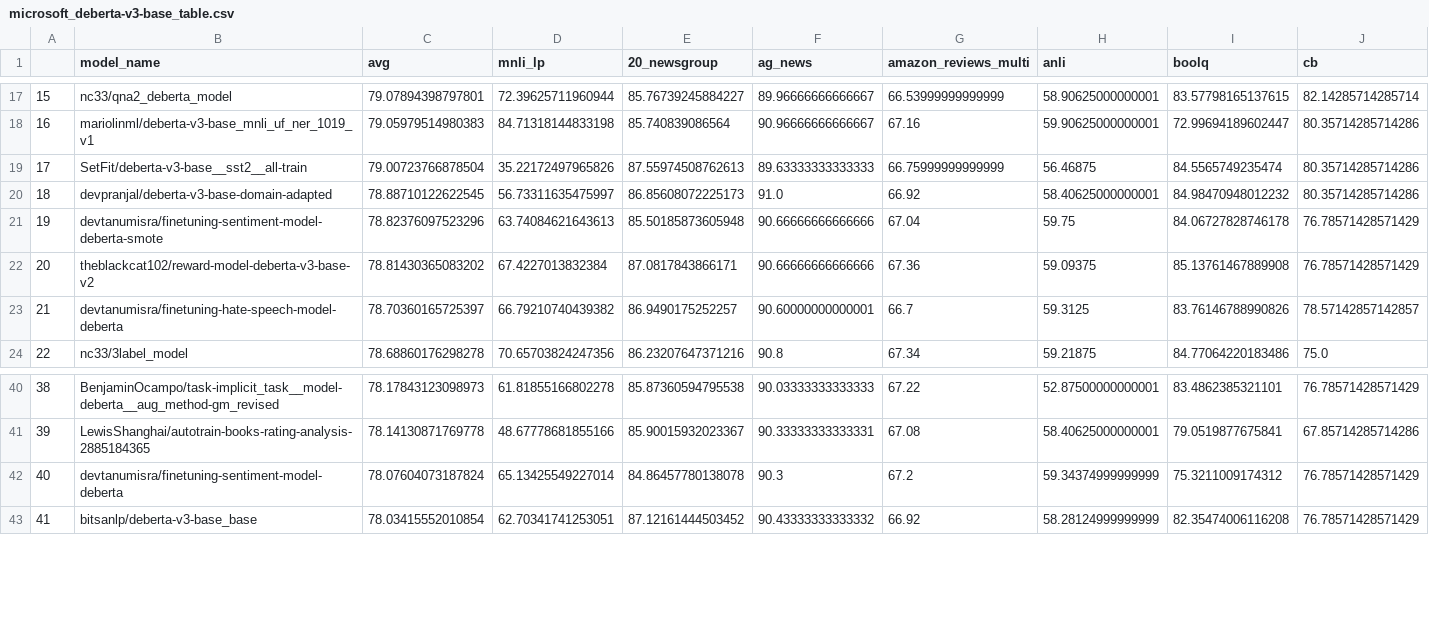
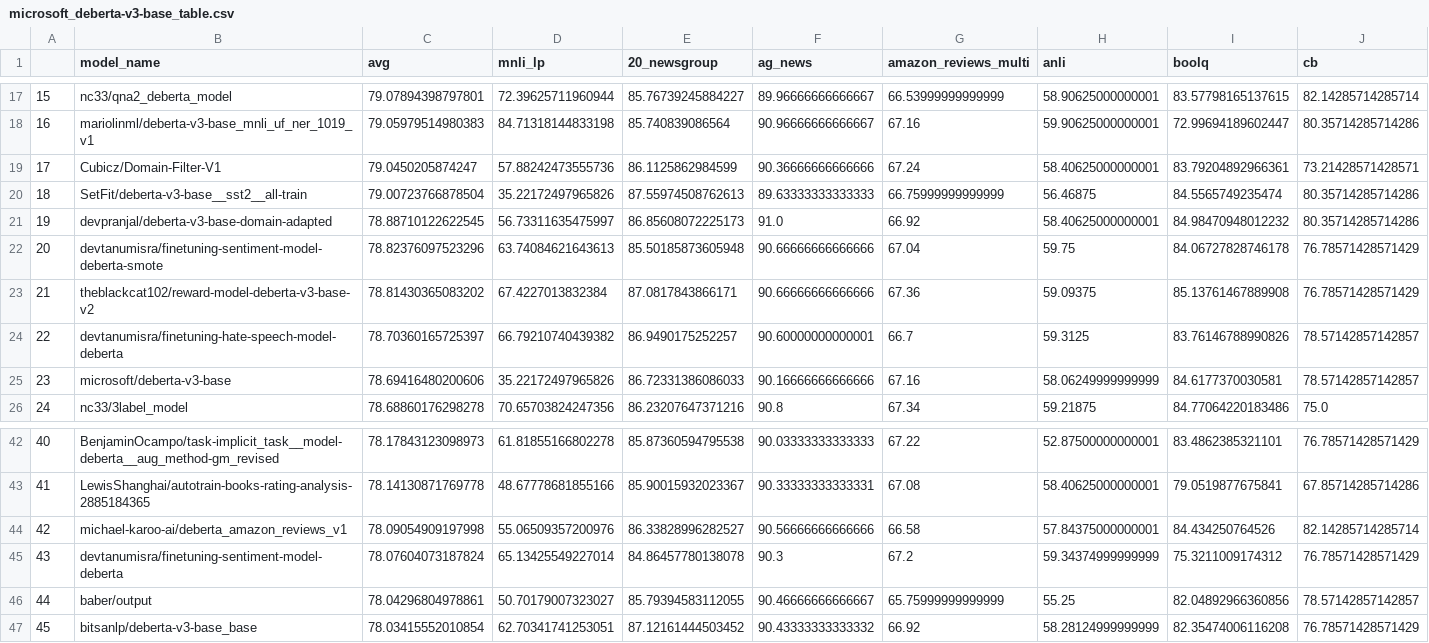
Before and after one commit to IBM/model-recycling, a CSV file: results/microsoft_deberta-v3-base_table.csv, drawn as a sheet; only a part is shown, gaps mark what is left out; addresses are those after the commit; rows hold the shown columns only; the diff names each change by its address in the sheet, - before the commit and + after, or states it on an @@ line.

Commit message:
update models (auto)

```diff
--- a/results/microsoft_deberta-v3-base_table.csv
+++ b/results/microsoft_deberta-v3-base_table.csv
+row 19: 17 | Cubicz/Domain-Filter-V1 | 79.0450205874247 | 57.88242473555736 | 86.1125862984599 | 90.36666666666666 | 67.24 | 58.40625000000001 | 83.79204892966361 | 73.21428571428571
@@ column A renumbered from row 20 down @@
+row 25: 23 | microsoft/deberta-v3-base | 78.69416480200606 | 35.22172497965826 | 86.72331386086033 | 90.16666666666666 | 67.16 | 58.06249999999999 | 84.6177370030581 | 78.57142857142857
+row 44: 42 | michael-karoo-ai/deberta_amazon_reviews_v1 | 78.09054909197998 | 55.06509357200976 | 86.33828996282527 | 90.56666666666666 | 66.58 | 57.84375000000001 | 84.434250764526 | 82.14285714285714
+row 46: 44 | baber/output | 78.04296804978861 | 50.70179007323027 | 85.79394583112055 | 90.46666666666667 | 65.75999999999999 | 55.25 | 82.04892966360856 | 78.57142857142857
```
Also changed, not shown: results/bert-base-cased_table.csv, results/bert-base-uncased_table.csv, 11 other files.
